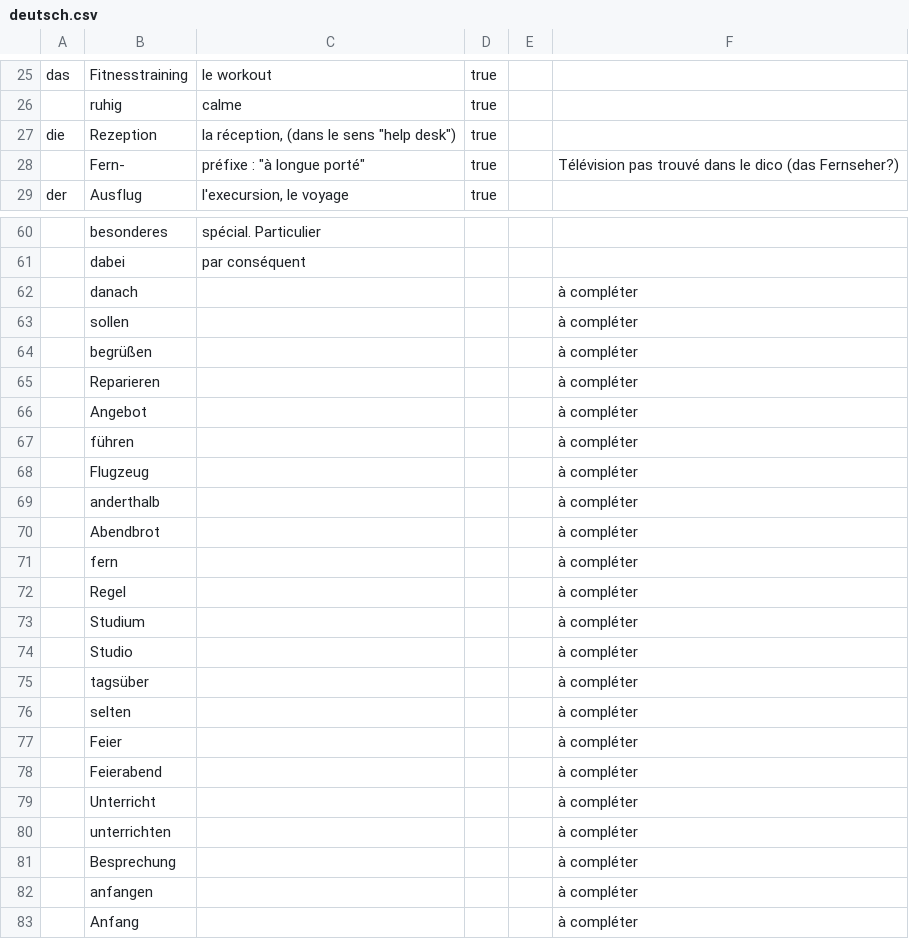
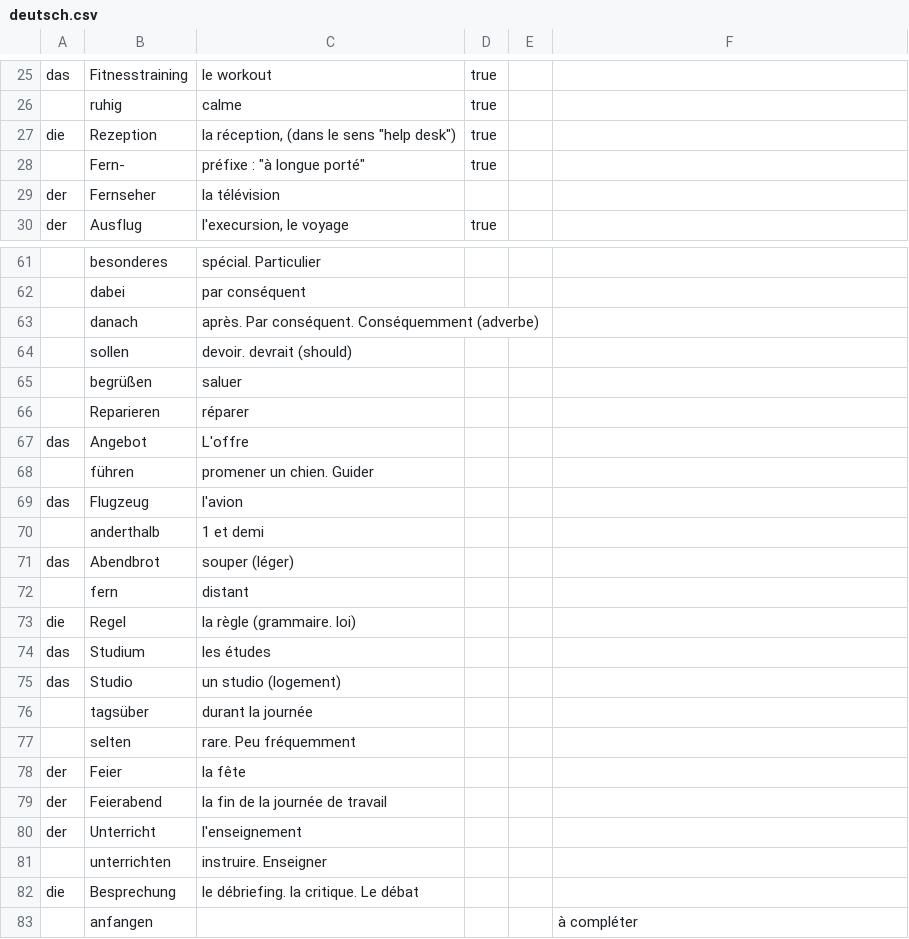
Before and after one commit to M-H92/Alta, a CSV file: alta/assets/data/deutsch.csv, drawn as a sheet; only a part is shown, gaps mark what is left out; the shorter side is filled out with more unchanged rows; addresses are those after the commit; the diff covers the shown part only; the diff names each change by its address in the sheet, - before the commit and + after, or states it on an @@ line.

Commit message:
Deutsch update mots

```diff
--- a/alta/assets/data/deutsch.csv
+++ b/alta/assets/data/deutsch.csv
-F28: Télévision pas trouvé dans le dico (das Fernseher?)
+F28: (empty)
+row 29: der | Fernseher | la télévision
-C63: (empty)
+C63: après. Par conséquent. Conséquemment (adverbe)
-F63:F82: à compléter
+F63:F82: (empty)
-C64: (empty)
+C64: devoir. devrait (should)
-C65: (empty)
+C65: saluer
-C66: (empty)
+C66: réparer
-A67: (empty)
+A67: das
-C67: (empty)
+C67: L'offre
-C68: (empty)
+C68: promener un chien. Guider
-A69: (empty)
+A69: das
-C69: (empty)
+C69: l'avion
-C70: (empty)
+C70: 1 et demi
-A71: (empty)
+A71: das
-C71: (empty)
+C71: souper (léger)
-C72: (empty)
+C72: distant
-A73: (empty)
+A73: die
-C73: (empty)
+C73: la règle (grammaire. loi)
-A74:A75: (empty)
+A74:A75: das
-C74: (empty)
+C74: les études
-C75: (empty)
+C75: un studio (logement)
-C76: (empty)
+C76: durant la journée
-C77: (empty)
+C77: rare. Peu fréquemment
-A78:A80: (empty)
+A78:A80: der
-C78: (empty)
+C78: la fête
-C79: (empty)
+C79: la fin de la journée de travail
-C80: (empty)
+C80: l'enseignement
-C81: (empty)
+C81: instruire. Enseigner
-A82: (empty)
+A82: die
-C82: (empty)
+C82: le débriefing. la critique. Le débat
```
Also changed, not shown: 9 edited cells elsewhere in this file.
